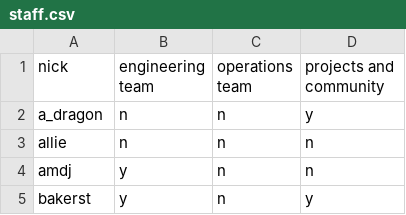
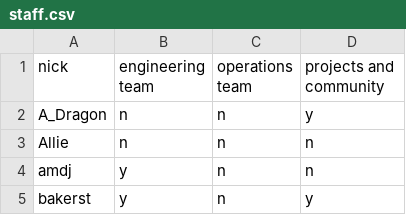
Before and after one commit to Libera-Chat/libera-chat.github.io, a CSV file: _data/staff.csv, drawn as a sheet; only a part is shown.

Commit message:
change some staff name capitalisations

```diff
--- a/_data/staff.csv
+++ b/_data/staff.csv
@@ -1,4 +1,4 @@
 nick,"engineering team","operations team","projects and community"
-a_dragon,n,n,y
-allie,n,n,n
+A_Dragon,n,n,y
+Allie,n,n,n
 amdj,y,n,n
```
